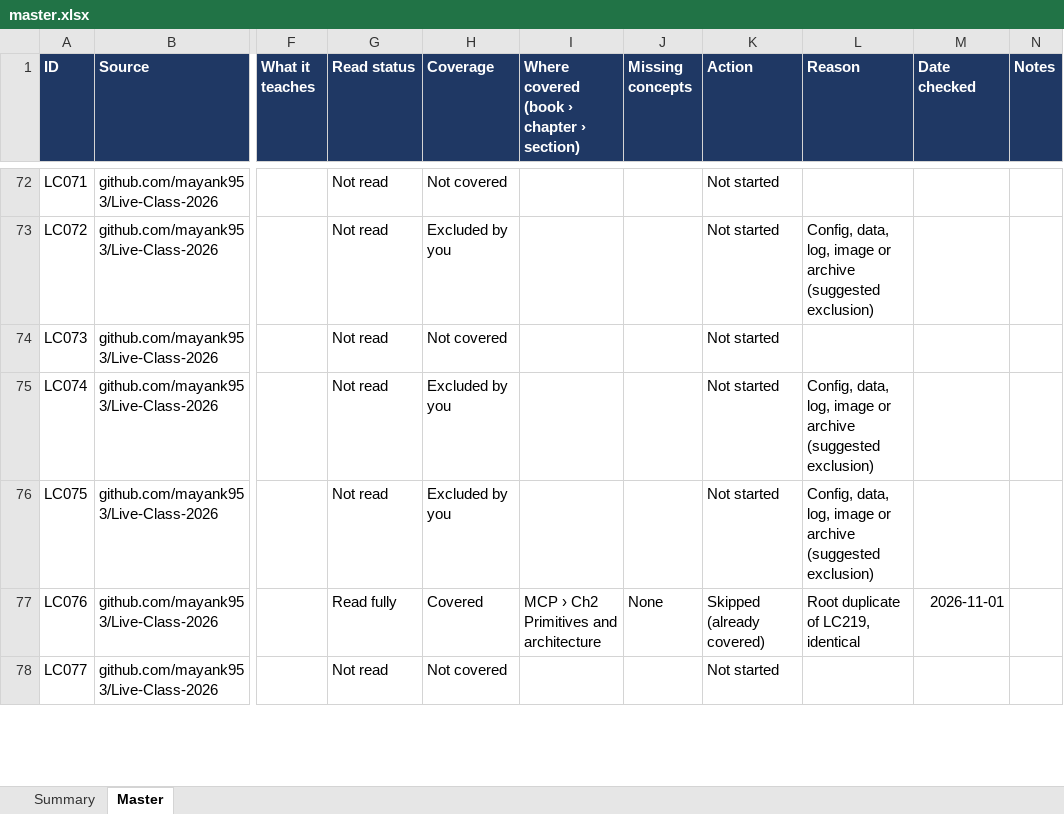
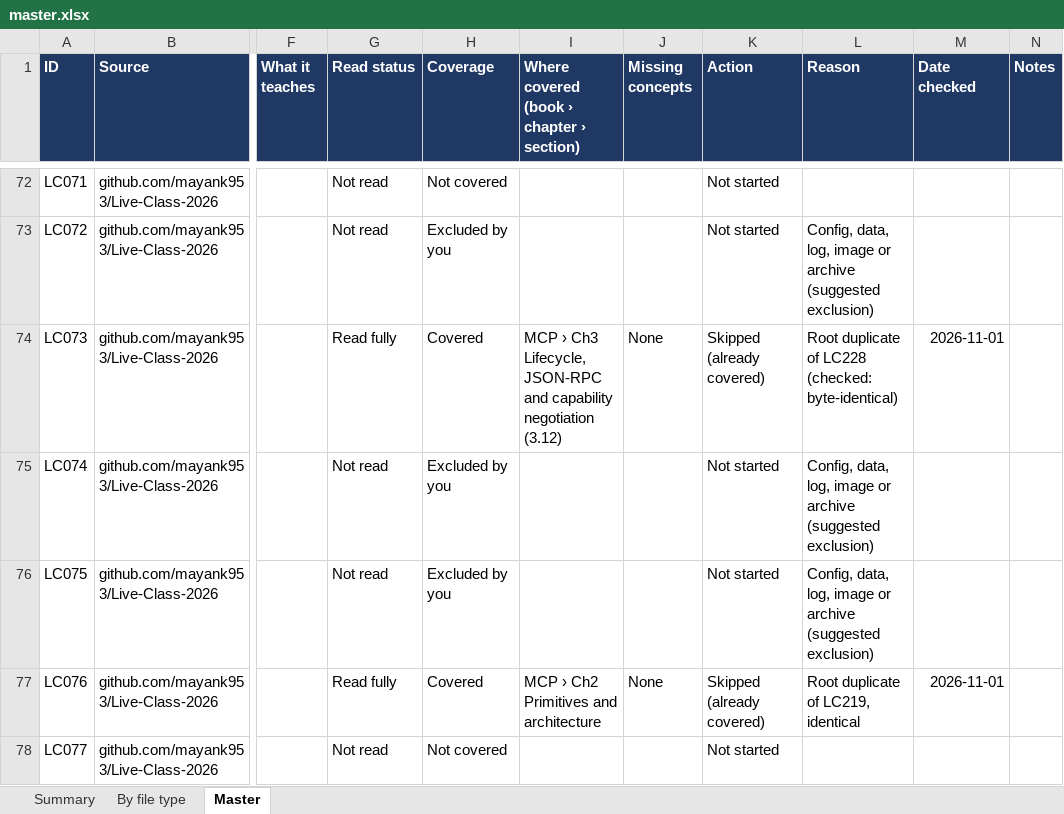
Before and after one commit to kiaanwankhede/MyNotes, an Excel workbook: master/master.xlsx, sheet Master, drawn as a sheet; only a part is shown, gaps mark what is left out; values as stored, in another font and other column widths than the file's, no borders; charts and pictures not drawn; the diff covers the shown part only; the diff names each change by its address in the sheet, - before the commit and + after, or states it on an @@ line.

```diff
--- a/master/master.xlsx (sheet Master)
+++ b/master/master.xlsx (sheet Master)
+sheet tab: By file type
-G74 (Read status): Not read
+G74 (Read status): Read fully
-H74 (Coverage): Not covered
+H74 (Coverage): Covered
-I74: (empty)
+I74: MCP › Ch3 Lifecycle, JSON-RPC and capability negotiation (3.12)
-J74 (Missing concepts): (empty)
+J74 (Missing concepts): None
-K74 (Action): Not started
+K74 (Action): Skipped (already covered)
-L74 (Reason): (empty)
+L74 (Reason): Root duplicate of LC228 (checked: byte-identical)
-M74 (Date checked): (empty)
+M74 (Date checked): 2026-11-01
```
Also changed, not shown: 45 edited cells elsewhere in this sheet, sheet Summary, 6 other files.
